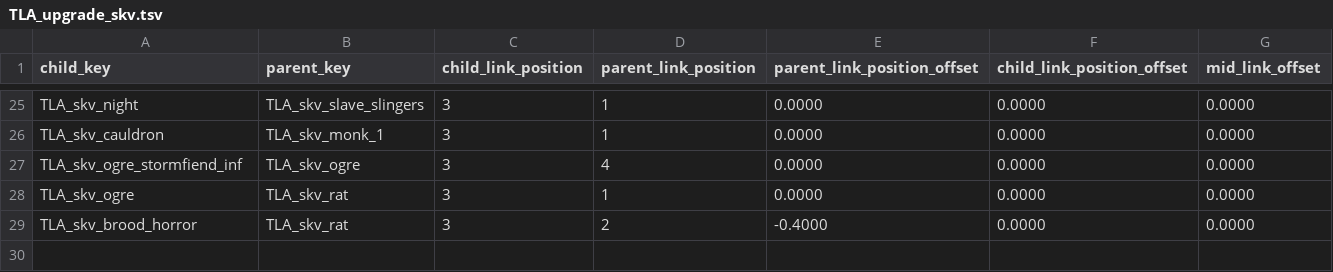
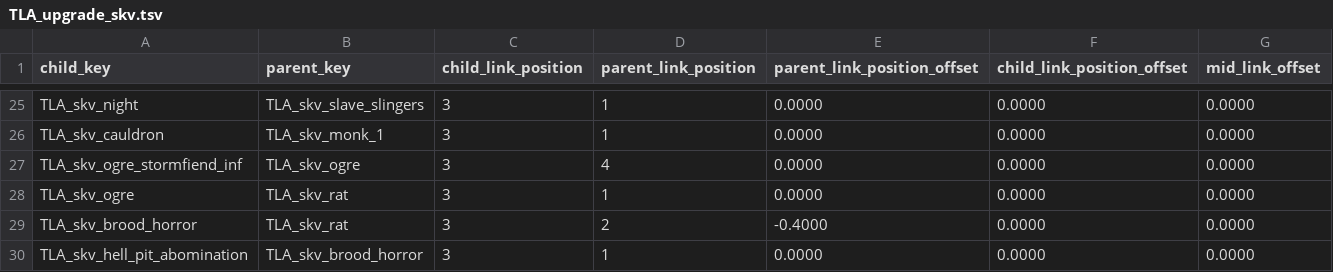
Before and after one commit to zverofaust/WarbandUpgradeExpanded, a TSV file: db/unit_upgrade_group_ui_links_tables/TLA_upgrade_skv.tsv, drawn as a sheet; only a part is shown, gaps mark what is left out.

Commit message:
Add Hell Pit Abomination upgrade from Brood Horror

```diff
--- a/db/unit_upgrade_group_ui_links_tables/TLA_upgrade_skv.tsv
+++ b/db/unit_upgrade_group_ui_links_tables/TLA_upgrade_skv.tsv
@@ -29 +29,2 @@ TLA_skv_ogre	TLA_skv_rat	3	1	0.0000	0.0000	0.0000
 TLA_skv_brood_horror	TLA_skv_rat	3	2	-0.4000	0.0000	0.0000
+TLA_skv_hell_pit_abomination	TLA_skv_brood_horror	3	1	0.0000	0.0000	0.0000
```
